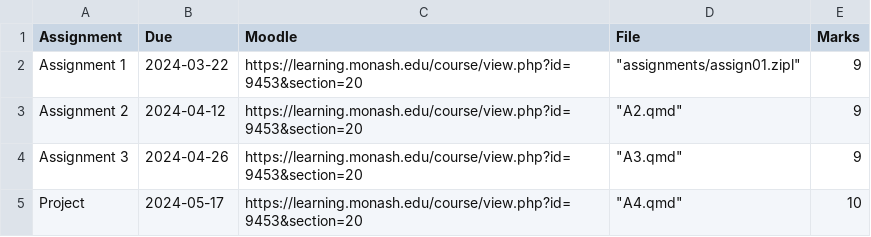
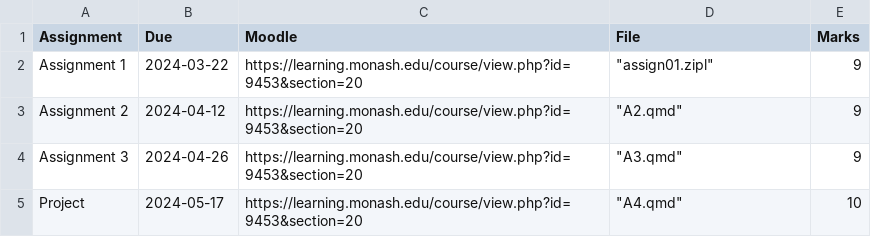
Before and after one commit to numbats/iml, a CSV file: assignments.csv, drawn as a sheet.

Commit message:
link on week page to assignment

```diff
--- a/assignments.csv
+++ b/assignments.csv
@@ -1,3 +1,3 @@
 Assignment, Due, Moodle, File, Marks
-Assignment 1, 2024-03-22,https://learning.monash.edu/course/view.php?id=9453&section=20," ""assignments/assign01.zipl""",9
+Assignment 1, 2024-03-22,https://learning.monash.edu/course/view.php?id=9453&section=20," ""assign01.zipl""",9
 Assignment 2, 2024-04-12,https://learning.monash.edu/course/view.php?id=9453&section=20," ""A2.qmd""",9
```
Also changed, not shown: 11 other files.
